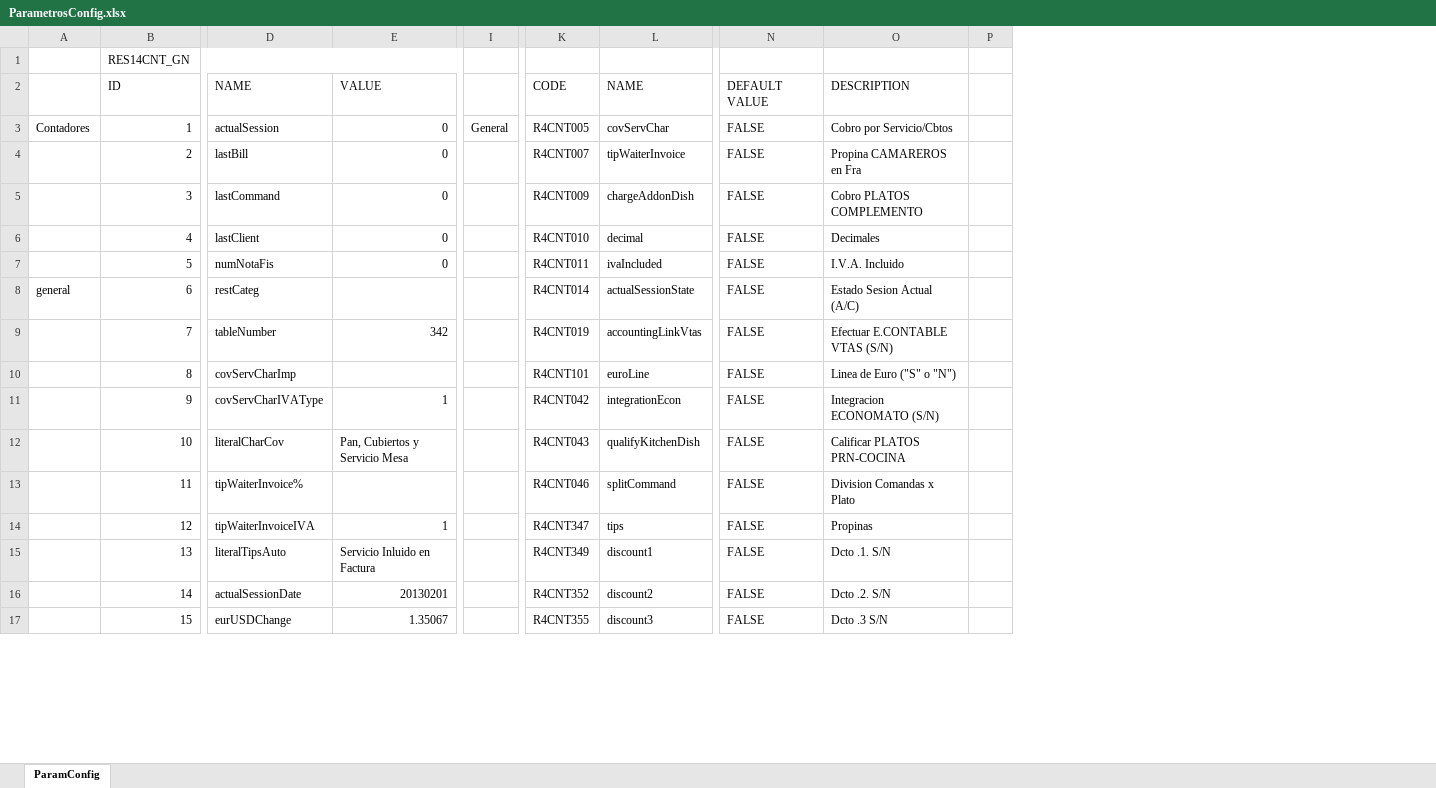
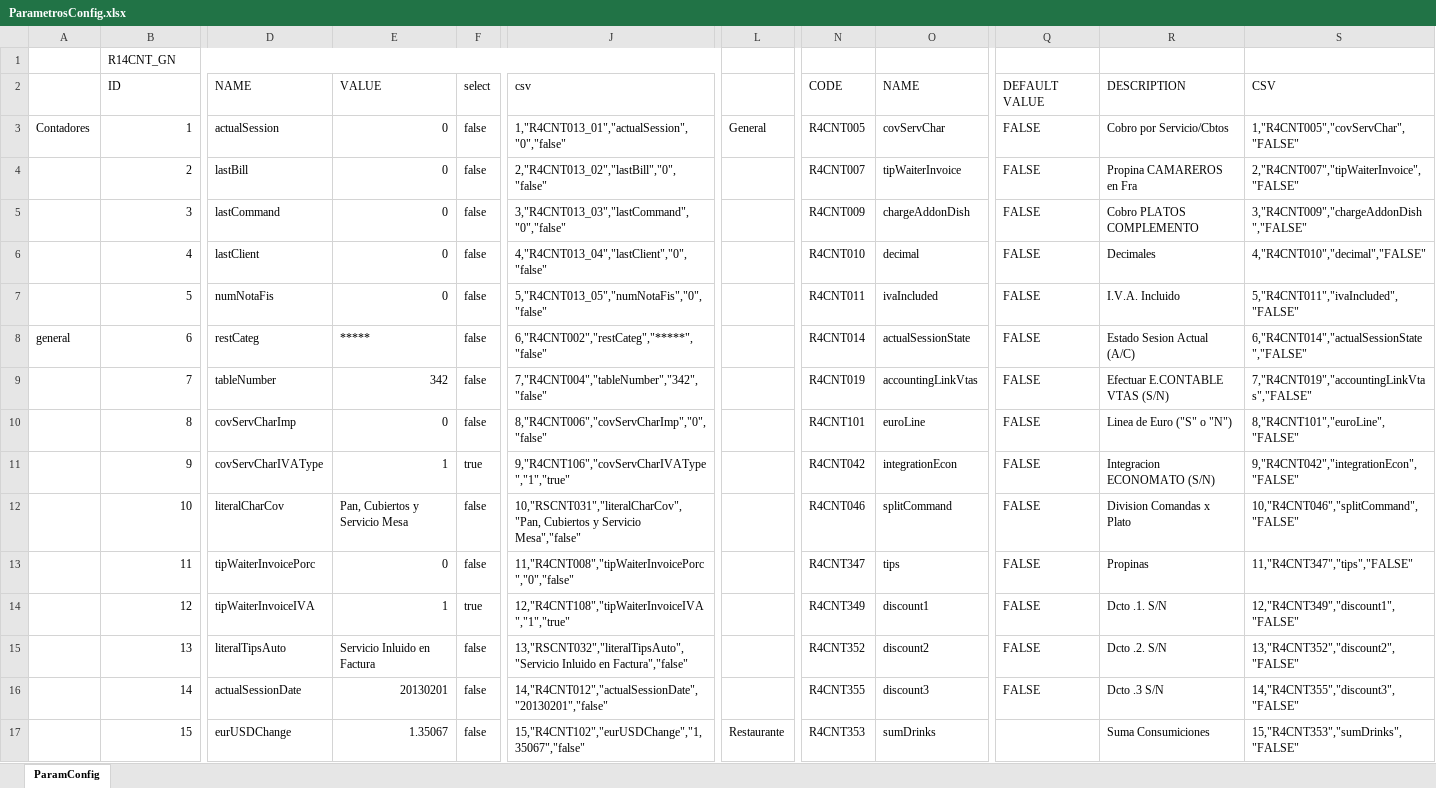
Before and after one commit to produccionclassone/restaurantOld, an Excel workbook: doc/ParametrosConfig.xlsx, sheet ParamConfig, drawn as a sheet; only a part is shown, gaps mark what is left out; values as stored, in another font and other column widths than the file's, no cell formats; removed rows and columns are numbered as before the commit, all else as after; the diff covers the shown part only; the diff names each change by its address in the sheet, - before the commit and + after, or states it on an @@ line.

Commit message:
cambios en capa modelo para permitir select en configuración de parámetros

```diff
--- a/doc/ParametrosConfig.xlsx (sheet ParamConfig)
+++ b/doc/ParametrosConfig.xlsx (sheet ParamConfig)
+column F, rows 2-17: select | false | false | false | false | false | false | false | false | true | false | false | true | false | false | false
-column I, row 3: General
+column J, rows 2-17: csv | 1,"R4CNT013_01","actualSession","0","false" | 2,"R4CNT013_02","lastBill","0","false" | 3,"R4CNT013_03","lastCommand","0","false" | 4,"R4CNT013_04","lastClient","0","false" | 5,"R4CNT013_05","numNotaFis","0","false" | 6,"R4CNT002","restCateg","*****","false" | 7,"R4CNT004","tableNumber","342","false" | 8,"R4CNT006","covServCharImp","0","false" | 9,"R4CNT106","covServCharIVAType","1","true" | 10,"RSCNT031","literalCharCov","Pan, Cubiertos y Servicio Mesa","false" | 11,"R4CNT008","tipWaiterInvoicePorc","0","false" | 12,"R4CNT108","tipWaiterInvoiceIVA","1","true" | 13,"RSCNT032","literalTipsAuto","Servicio Inluido en Factura","false" | 14,"R4CNT012","actualSessionDate","20130201","false" | 15,"R4CNT102","eurUSDChange","1,35067","false"
+column L, rows 3-17: General |  |  |  |  |  |  |  |  |  |  |  |  |  | Restaurante
-column P, empty
+column S, rows 2-17: CSV | 1,"R4CNT005","covServChar","FALSE" | 2,"R4CNT007","tipWaiterInvoice","FALSE" | 3,"R4CNT009","chargeAddonDish","FALSE" | 4,"R4CNT010","decimal","FALSE" | 5,"R4CNT011","ivaIncluded","FALSE" | 6,"R4CNT014","actualSessionState","FALSE" | 7,"R4CNT019","accountingLinkVtas","FALSE" | 8,"R4CNT101","euroLine","FALSE" | 9,"R4CNT042","integrationEcon","FALSE" | 10,"R4CNT046","splitCommand","FALSE" | 11,"R4CNT347","tips","FALSE" | 12,"R4CNT349","discount1","FALSE" | 13,"R4CNT352","discount2","FALSE" | 14,"R4CNT355","discount3","FALSE" | 15,"R4CNT353","sumDrinks","FALSE"
-B1: RES14CNT_GN
+B1: R14CNT_GN
-E8: (empty)
+E8: *****
-E10: (empty)
+E10: 0
-N12: R4CNT043
+N12: R4CNT046
-O12: qualifyKitchenDish
+O12: splitCommand
-R12: Calificar PLATOS PRN-COCINA
+R12: Division Comandas x Plato
-D13: tipWaiterInvoice%
+D13: tipWaiterInvoicePorc
-E13: (empty)
+E13: 0
-N13: R4CNT046
+N13: R4CNT347
-O13: splitCommand
+O13: tips
-R13: Division Comandas x Plato
+R13: Propinas
-N14: R4CNT347
+N14: R4CNT349
-O14: tips
+O14: discount1
-R14: Propinas
+R14: Dcto .1. S/N
-N15: R4CNT349
+N15: R4CNT352
-O15: discount1
+O15: discount2
-R15: Dcto .1. S/N
+R15: Dcto .2. S/N
-N16: R4CNT352
+N16: R4CNT355
-O16: discount2
+O16: discount3
-R16: Dcto .2. S/N
+R16: Dcto .3 S/N
-N17: R4CNT355
+N17: R4CNT353
-O17: discount3
+O17: sumDrinks
-Q17: FALSE
+Q17: (empty)
-R17: Dcto .3 S/N
+R17: Suma Consumiciones
```
Also changed, not shown: 2 added rows, 104 removed rows, 2 added columns and 232 edited cells elsewhere in this sheet, cell formats, 13 other files.
